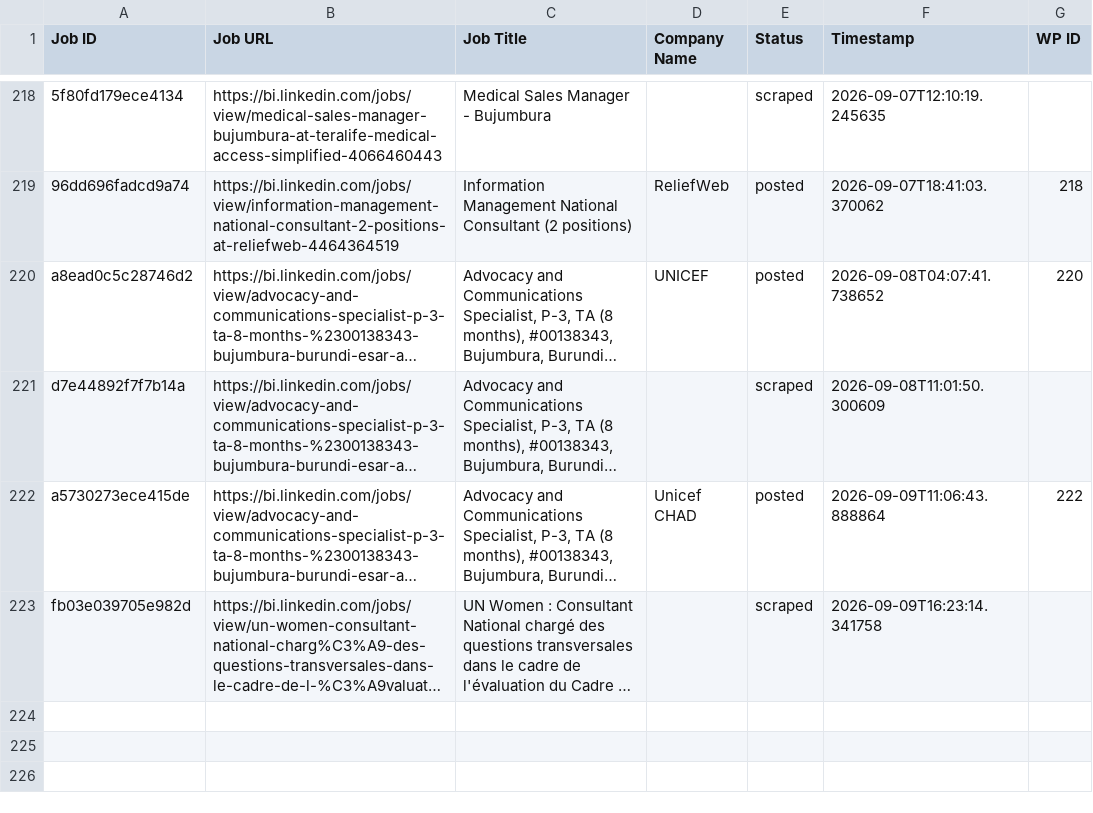
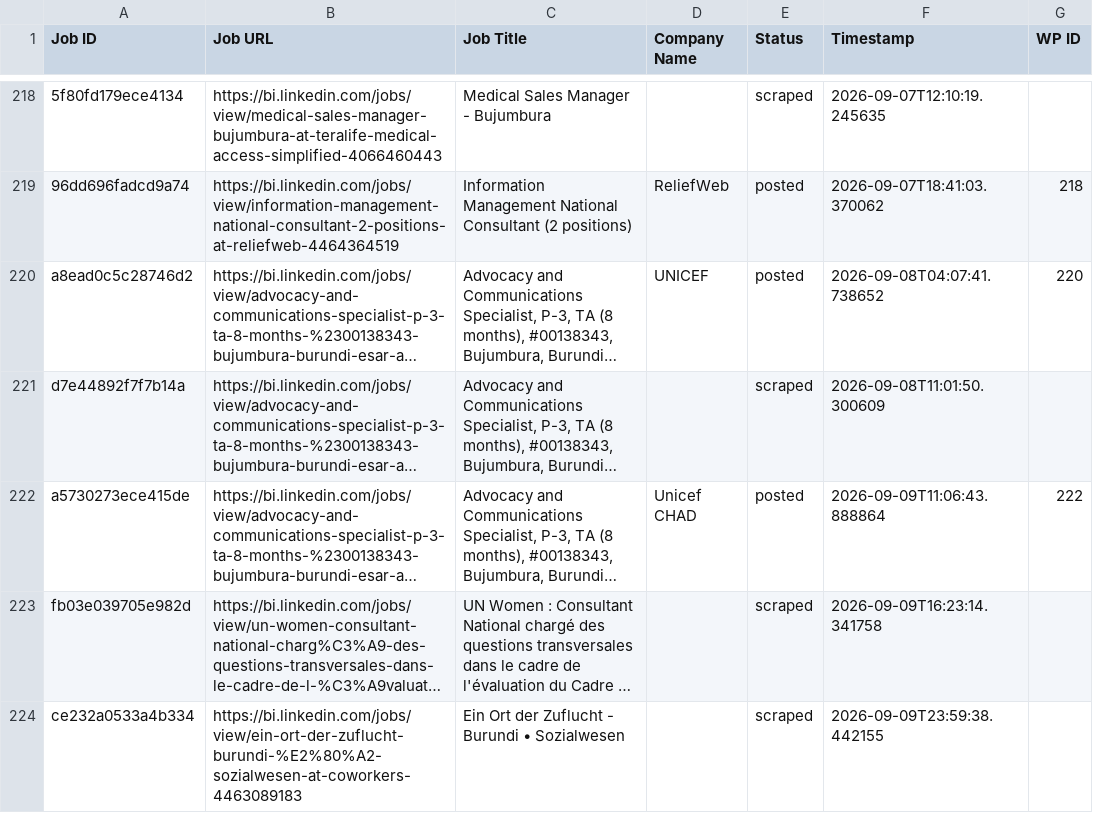
Before and after one commit to innovationinc2000/bi, a CSV file: processed_jobs.csv, drawn as a sheet; only a part is shown, gaps mark what is left out; long unchanged cells end in …; the diff names each change by its address in the sheet, - before the commit and + after, or states it on an @@ line.

```diff
--- a/processed_jobs.csv
+++ b/processed_jobs.csv
+row 224: ce232a0533a4b334 | https://bi.linkedin.com/jobs/view/ein-ort-der-zuflucht-burundi-%E2%80%A2-sozialwesen-at-coworkers-4463089183 | Ein Ort der Zuflucht - Burundi • Sozialwesen |  | scraped | 2026-09-09T23:59:38.442155
```
